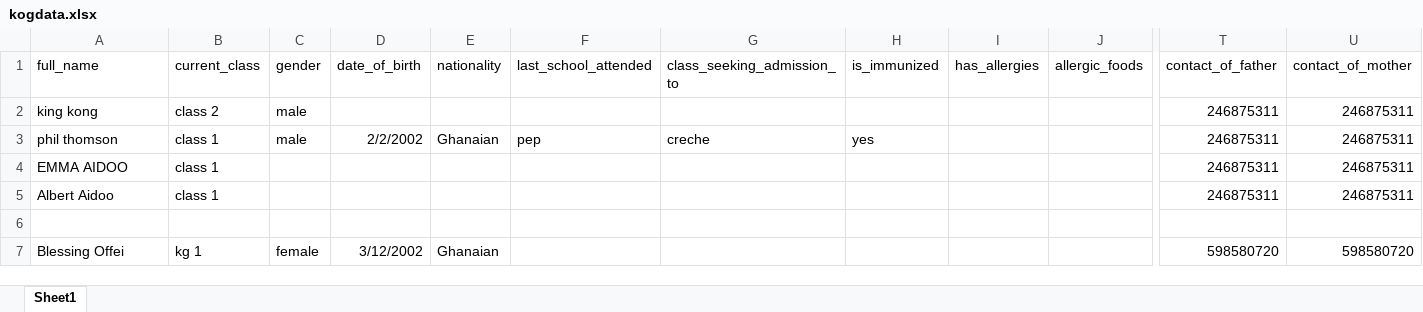
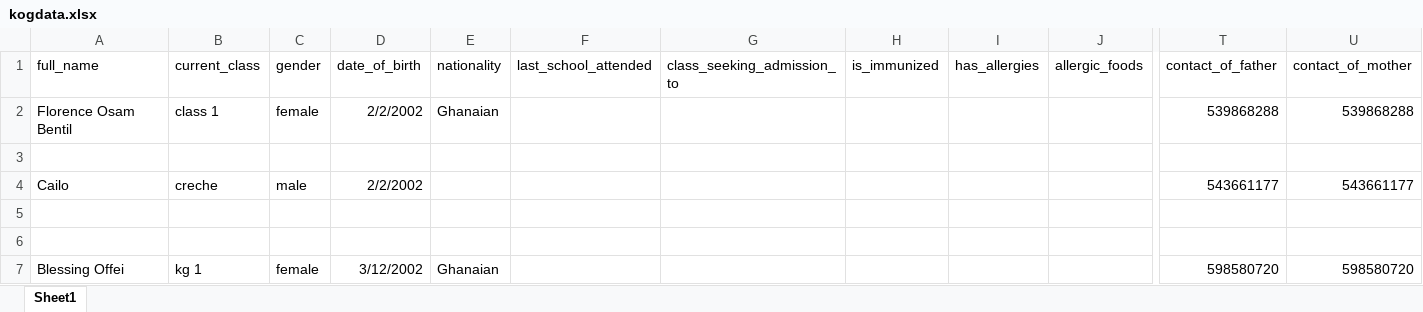
Before and after one commit to holyshoolproject/holy5, an Excel workbook: student/kogdata.xlsx, sheet Sheet1, drawn as a sheet; only a part is shown, gaps mark what is left out; values as stored, in another font and other column widths than the file's, no borders; removed rows and columns are numbered as before the commit, all else as after; rows hold the shown columns only; the diff names each change by its address in the sheet, - before the commit and + after, or states it on an @@ line.

```diff
--- a/student/kogdata.xlsx (sheet Sheet1)
+++ b/student/kogdata.xlsx (sheet Sheet1)
-row 2: king kong | class 2 | male |  |  |  |  |  |  |  | 246875311 | 246875311
-row 3: phil thomson | class 1 | male | 2/2/2002 | Ghanaian | pep | creche | yes |  |  | 246875311 | 246875311
+row 2: Florence Osam Bentil | class 1 | female | 2/2/2002 | Ghanaian |  |  |  |  |  | 539868288 | 539868288
-row 3: EMMA AIDOO | class 1 |  |  |  |  |  |  |  |  | 246875311 | 246875311
+row 3: (empty)
+row 4: Cailo | creche | male | 2/2/2002 |  |  |  |  |  |  | 543661177 | 543661177
-row 5: Albert Aidoo | class 1 |  |  |  |  |  |  |  |  | 246875311 | 246875311
+row 5: (empty)
```
Also changed, not shown: 6 other files.
